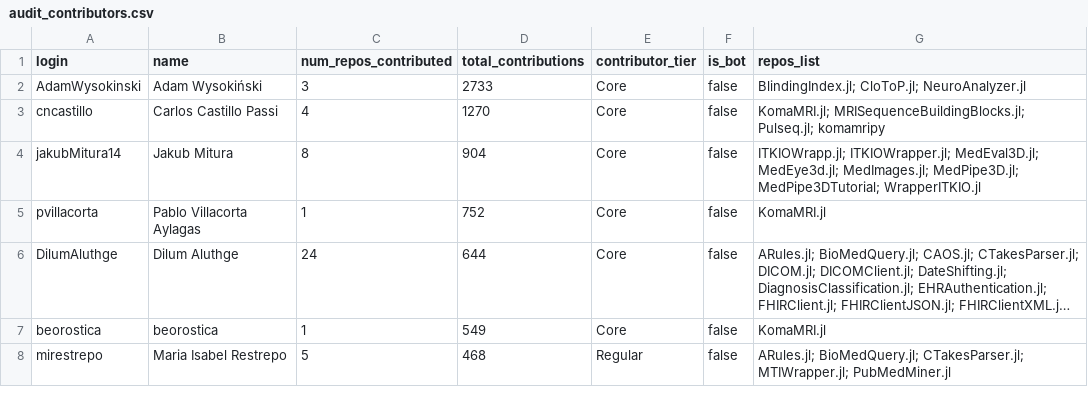
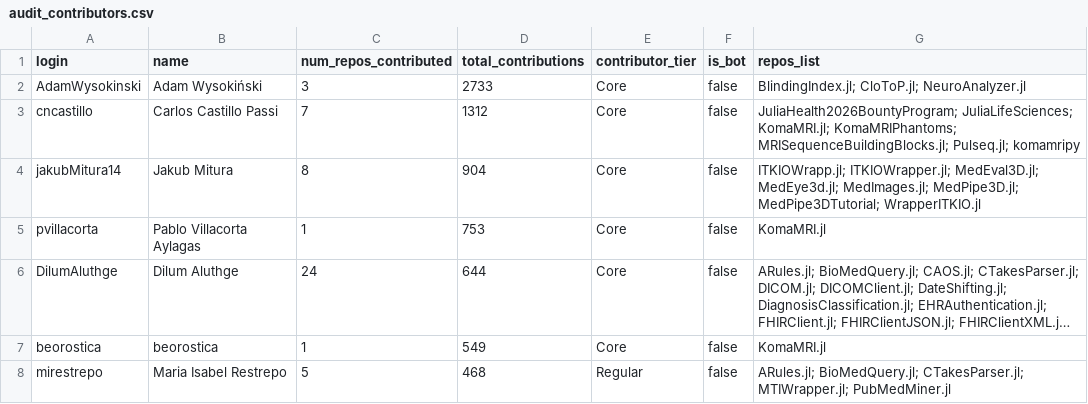
Before and after one commit to JuliaHealth/JuliaHealthAudit, a CSV file: data/results/audit_contributors.csv, drawn as a sheet; only a part is shown; long unchanged cells end in …; the diff covers the shown part only; the diff names each change by its address in the sheet, - before the commit and + after, or states it on an @@ line.

```diff
--- a/data/results/audit_contributors.csv
+++ b/data/results/audit_contributors.csv
-C3 (num_repos_contributed): 4
+C3 (num_repos_contributed): 7
-D3 (total_contributions): 1270
+D3 (total_contributions): 1312
-G3 (repos_list): KomaMRI.jl; MRISequenceBuildingBlocks.jl; Pulseq.jl;…
+G3 (repos_list): JuliaHealth2026BountyProgram; JuliaLifeSciences; KomaMRI.jl; KomaMRIPhantoms; MRISequenceBuildingBlocks.jl; Pulseq.jl;…
-D5 (total_contributions): 752
+D5 (total_contributions): 753
```
Also changed, not shown: 10 added rows, 7 removed rows and 3 edited cells elsewhere in this file, data/history/monthly_tops.csv, data/history/run_summary.csv, 32 other files.
